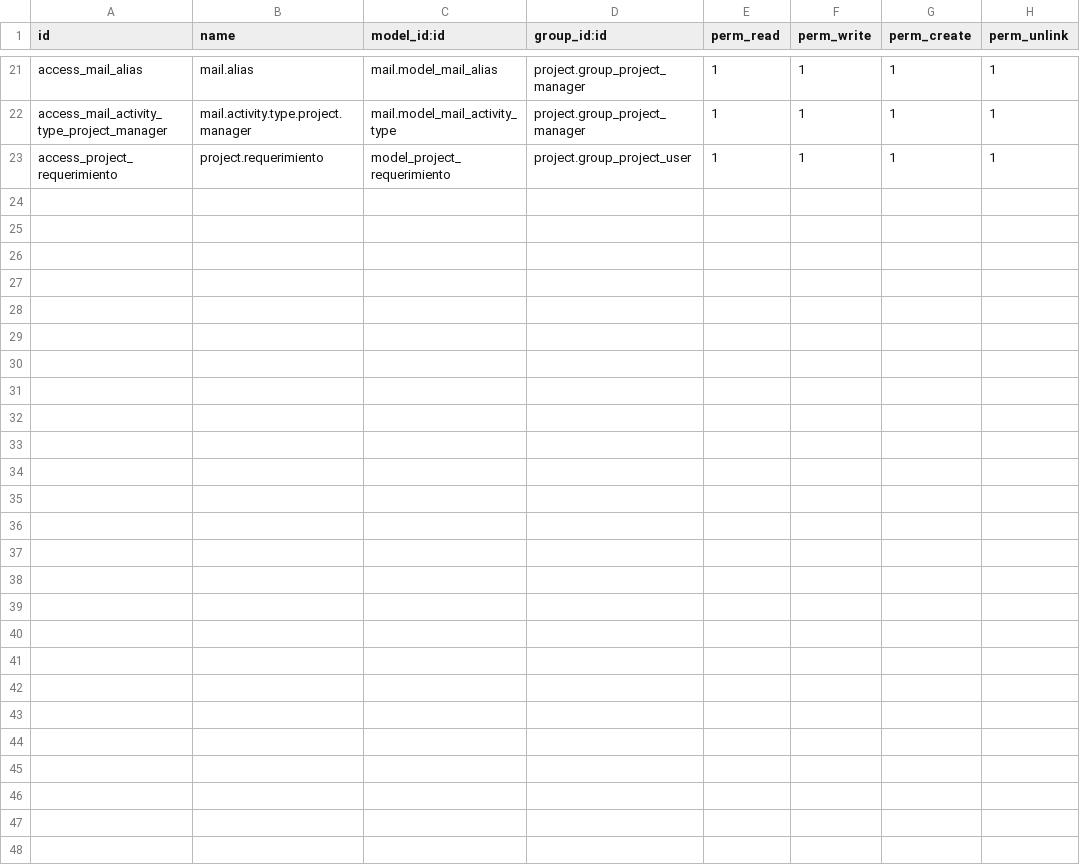
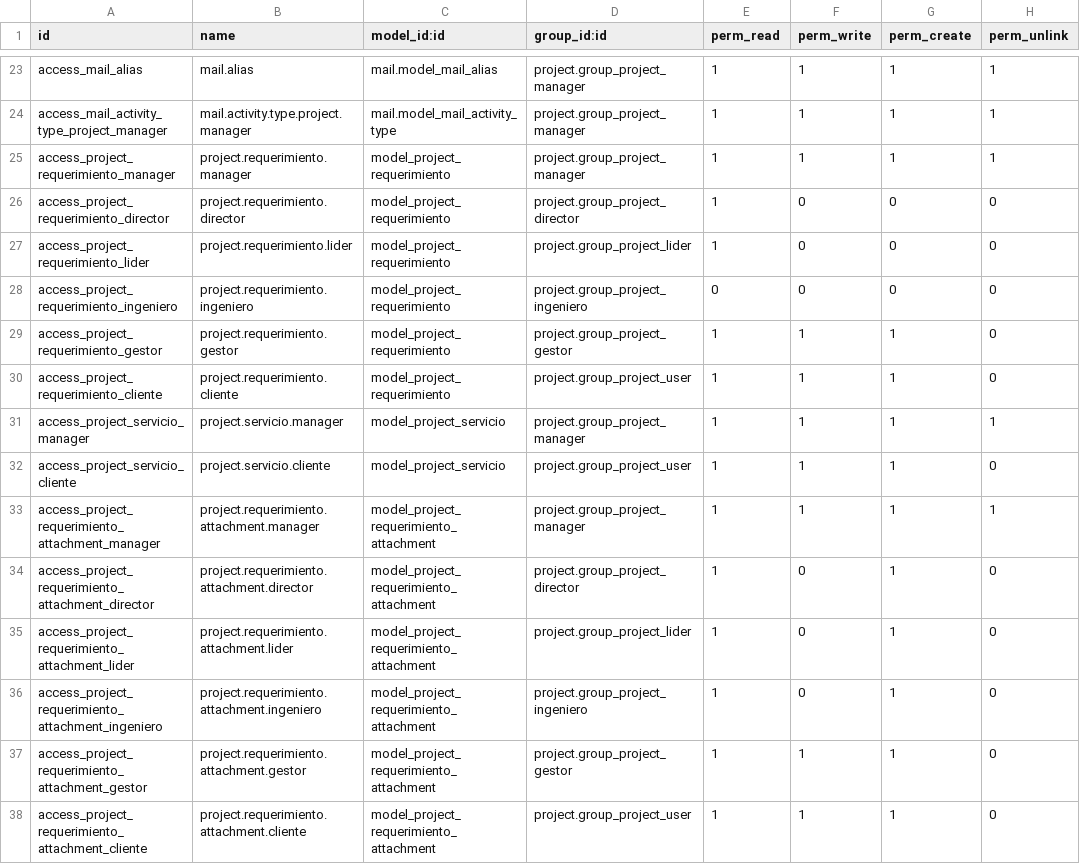
Before and after one commit to aldanae5498/odoo_maizal, a CSV file: project/security/ir.model.access.original.csv, drawn as a sheet; only a part is shown, gaps mark what is left out; the diff covers the shown part only.

Commit message:
Update ir.model.access.original.csv

```diff
--- a/project/security/ir.model.access.original.csv
+++ b/project/security/ir.model.access.original.csv
@@ -22,2 +24,15 @@ access_mail_alias,mail.alias,mail.model_mail_alias,project.group_project_manager
 access_mail_activity_type_project_manager,mail.activity.type.project.manager,mail.model_mail_activity_type,project.group_project_manager,1,1,1,1
-access_project_requerimiento,project.requerimiento,model_project_requerimiento,project.group_project_user,1,1,1,1
+access_project_requerimiento_manager,project.requerimiento.manager,model_project_requerimiento,project.group_project_manager,1,1,1,1
+access_project_requerimiento_director,project.requerimiento.director,model_project_requerimiento,project.group_project_director,1,0,0,0
+access_project_requerimiento_lider,project.requerimiento.lider,model_project_requerimiento,project.group_project_lider,1,0,0,0
+access_project_requerimiento_ingeniero,project.requerimiento.ingeniero,model_project_requerimiento,project.group_project_ingeniero,0,0,0,0
+access_project_requerimiento_gestor,project.requerimiento.gestor,model_project_requerimiento,project.group_project_gestor,1,1,1,0
+access_project_requerimiento_cliente,project.requerimiento.cliente,model_project_requerimiento,project.group_project_user,1,1,1,0
+access_project_servicio_manager,project.servicio.manager,model_project_servicio,project.group_project_manager,1,1,1,1
+access_project_servicio_cliente,project.servicio.cliente,model_project_servicio,project.group_project_user,1,1,1,0
+access_project_requerimiento_attachment_manager,project.requerimiento.attachment.manager,model_project_requerimiento_attachment,project.group_project_manager,1,1,1,1
+access_project_requerimiento_attachment_director,project.requerimiento.attachment.director,model_project_requerimiento_attachment,project.group_project_director,1,0,1,0
+access_project_requerimiento_attachment_lider,project.requerimiento.attachment.lider,model_project_requerimiento_attachment,project.group_project_lider,1,0,1,0
+access_project_requerimiento_attachment_ingeniero,project.requerimiento.attachment.ingeniero,model_project_requerimiento_attachment,project.group_project_ingeniero,1,0,1,0
+access_project_requerimiento_attachment_gestor,project.requerimiento.attachment.gestor,model_project_requerimiento_attachment,project.group_project_gestor,1,1,1,0
+access_project_requerimiento_attachment_cliente,project.requerimiento.attachment.cliente,model_project_requerimiento_attachment,project.group_project_user,1,1,1,0
```
Also changed, not shown: 5 added rows, 3 removed rows and 4 edited cells elsewhere in this file.
